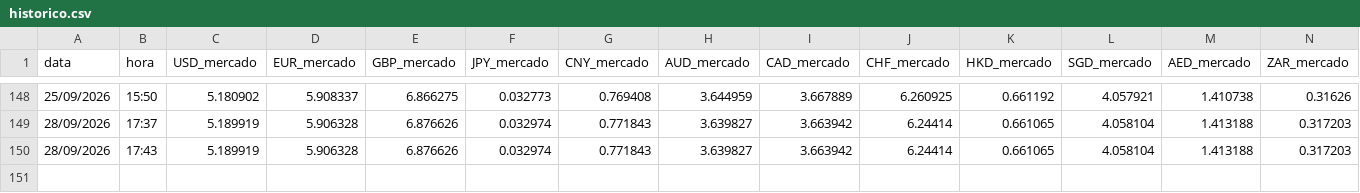
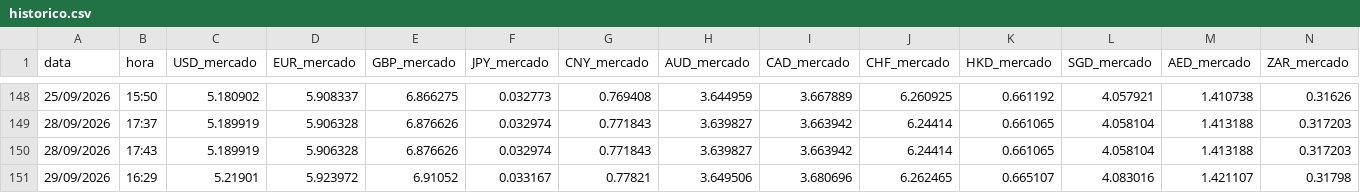
Before and after one commit to TI0Klas/cambio-klas-web, a CSV file: cambio-web/historico.csv, drawn as a sheet; only a part is shown, gaps mark what is left out; rows hold the shown columns only; the diff names each change by its address in the sheet, - before the commit and + after, or states it on an @@ line.

```diff
--- a/cambio-web/historico.csv
+++ b/cambio-web/historico.csv
+row 151: 29/09/2026 | 16:29 | 5.21901 | 5.923972 | 6.91052 | 0.033167 | 0.77821 | 3.649506 | 3.680696 | 6.262465 | 0.665107 | 4.083016 | 1.421107 | 0.31798
```
Also changed, not shown: 1 other file.
